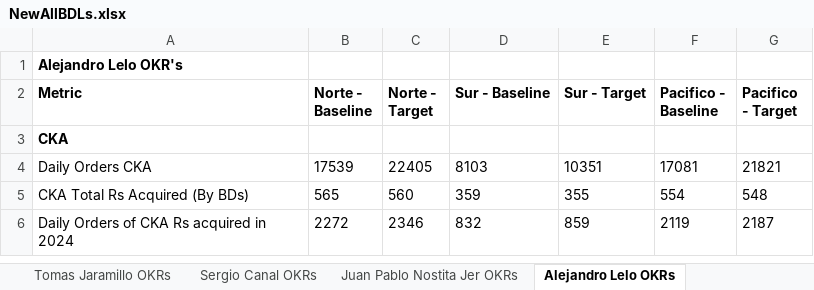
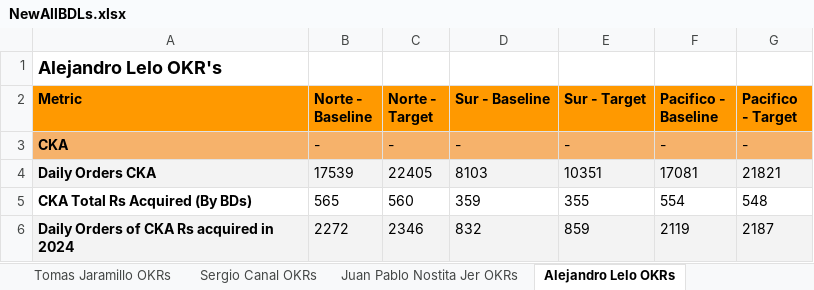
Before and after one commit to mramirezcamacho/TablePerBDM, an Excel workbook: NewAllBDLs.xlsx, sheet Alejandro Lelo OKRs, drawn as a sheet; values as stored, in another font and other column widths than the file's, no borders; the diff names each change by its address in the sheet, - before the commit and + after, or states it on an @@ line.

```diff
--- a/NewAllBDLs.xlsx (sheet Alejandro Lelo OKRs)
+++ b/NewAllBDLs.xlsx (sheet Alejandro Lelo OKRs)
@@ A1 text size: larger @@
-A2:G2 fill: none
+A2:G2 fill: #FF9900
-A3:G3 fill: none
+A3:G3 fill: #F6B26B
-B3 (Norte - Baseline): (empty)
+B3 (Norte - Baseline): -
-C3 (Norte - Target): (empty)
+C3 (Norte - Target): -
-D3 (Sur - Baseline): (empty)
+D3 (Sur - Baseline): -
-E3 (Sur - Target): (empty)
+E3 (Sur - Target): -
-F3 (Pacifico - Baseline): (empty)
+F3 (Pacifico - Baseline): -
-G3 (Pacifico - Target): (empty)
+G3 (Pacifico - Target): -
-A4:A6 bold: off
+A4:A6 bold: on
-A4:G4 fill: none
+A4:G4 fill: #F3F3F3
-A6:G6 fill: none
+A6:G6 fill: #F3F3F3
```
Also changed, not shown: sheet Catalina Arteaga OKRs, sheet Graciela Rios OKRs, sheet Jaime Fuster OKRs, sheet Juan Vargas OKRs, sheet Guillermo Renteria OKRs, sheet Erika Fragoso Vega OKRs, 4 more sheets, other sheet tabs, 18 other files.
